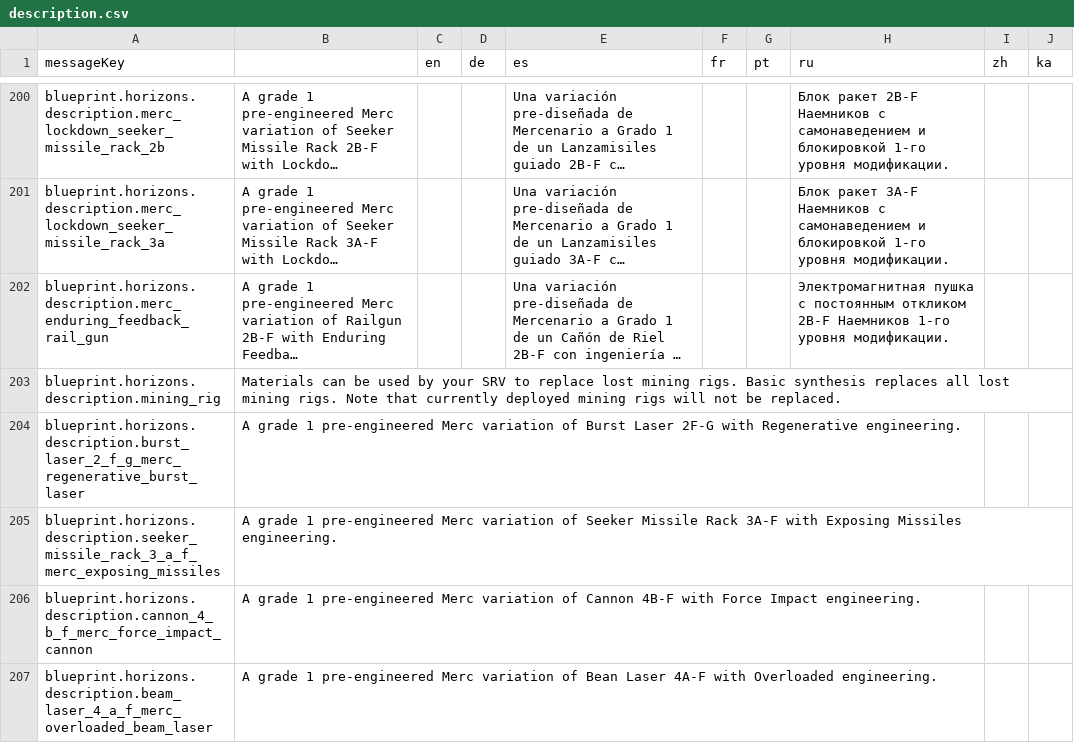
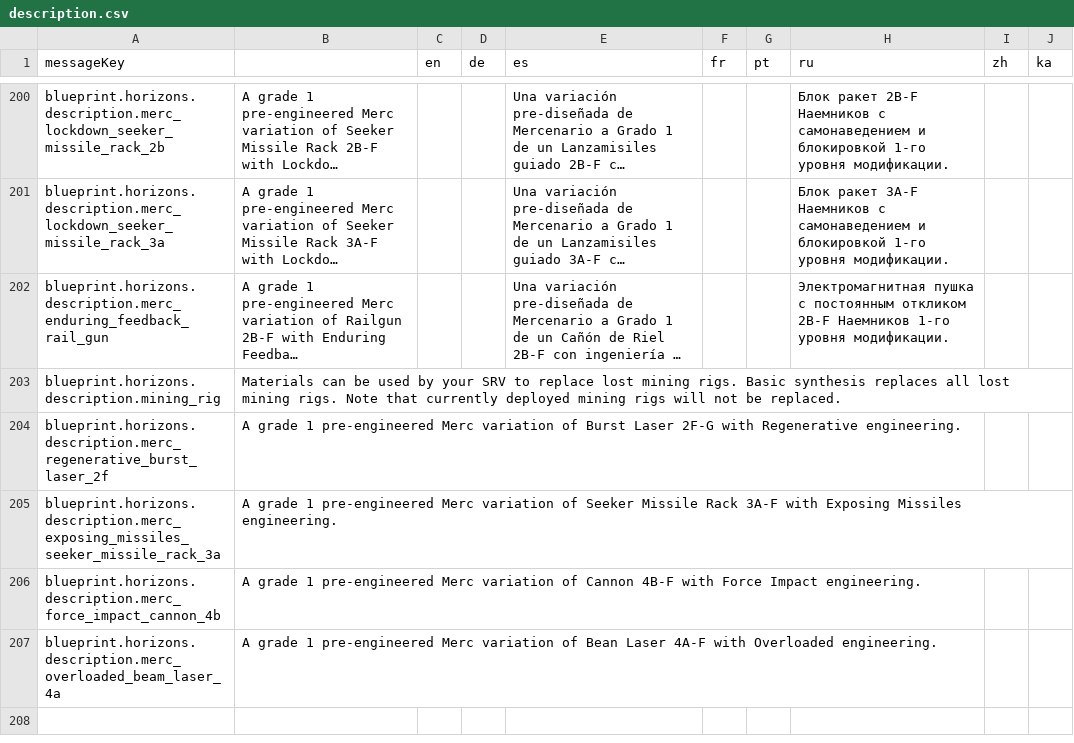
Before and after one commit to jixxed/ed-odyssey-materials-helper, a CSV file: application/src/main/resources/locale/blueprint/horizons/description.csv, drawn as a sheet; only a part is shown, gaps mark what is left out; long unchanged cells end in ….

Commit message:
new rhino update merc modules

```diff
--- a/application/src/main/resources/locale/blueprint/horizons/description.csv
+++ b/application/src/main/resources/locale/blueprint/horizons/description.csv
@@ -203,5 +203,5 @@
 "blueprint.horizons.description.mining_rig","Materials can be used by your SRV to replace lost mining rigs. Basic synthesis replaces all lost mining rigs. Note that currently deployed mining rigs will not be replaced.","","","","","","","",""
-"blueprint.horizons.description.burst_laser_2_f_g_merc_regenerative_burst_laser","A grade 1 pre-engineered Merc variation of Burst Laser 2F-G with Regenerative engineering.","","","","","","","",""
-"blueprint.horizons.description.seeker_missile_rack_3_a_f_merc_exposing_missiles","A grade 1 pre-engineered Merc variation of Seeker Missile Rack 3A-F with Exposing Missiles engineering.","","","","","","","",""
-"blueprint.horizons.description.cannon_4_b_f_merc_force_impact_cannon","A grade 1 pre-engineered Merc variation of Cannon 4B-F with Force Impact engineering.","","","","","","","",""
-"blueprint.horizons.description.beam_laser_4_a_f_merc_overloaded_beam_laser","A grade 1 pre-engineered Merc variation of Bean Laser 4A-F with Overloaded engineering.","","","","","","","",""
+"blueprint.horizons.description.merc_regenerative_burst_laser_2f","A grade 1 pre-engineered Merc variation of Burst Laser 2F-G with Regenerative engineering.","","","","","","","",""
+"blueprint.horizons.description.merc_exposing_missiles_seeker_missile_rack_3a","A grade 1 pre-engineered Merc variation of Seeker Missile Rack 3A-F with Exposing Missiles engineering.","","","","","","","",""
+"blueprint.horizons.description.merc_force_impact_cannon_4b","A grade 1 pre-engineered Merc variation of Cannon 4B-F with Force Impact engineering.","","","","","","","",""
+"blueprint.horizons.description.merc_overloaded_beam_laser_4a","A grade 1 pre-engineered Merc variation of Bean Laser 4A-F with Overloaded engineering.","","","","","","","",""
```
Also changed, not shown: application/src/main/resources/locale/blueprint/horizons/names.csv.
